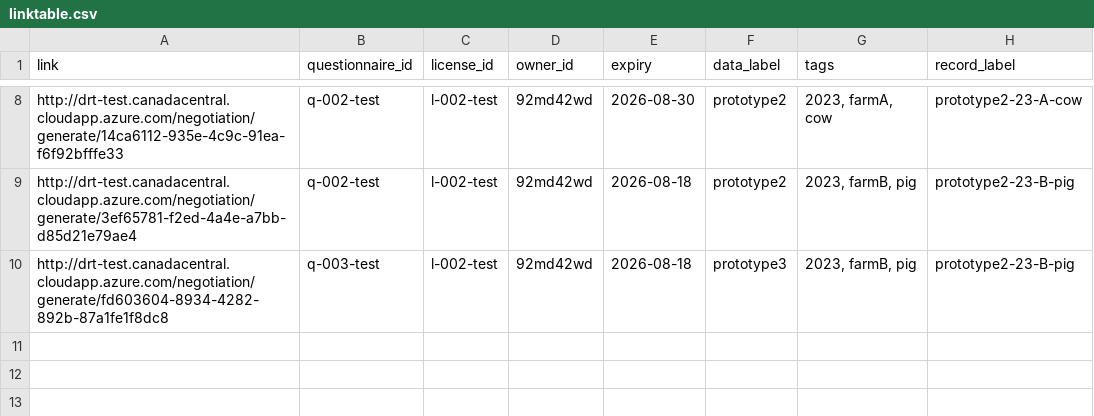
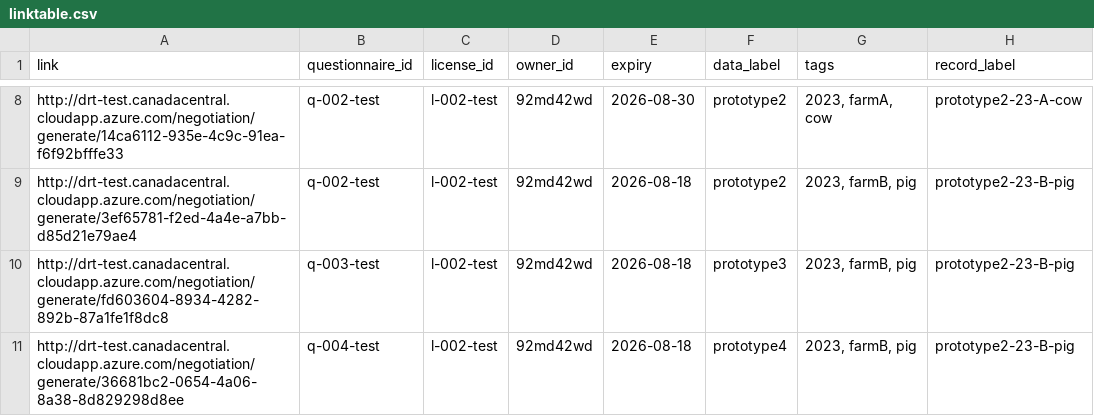
Before and after one commit to ClimateSmartAgCollab/DRT-DS-test, a CSV file: linktable.csv, drawn as a sheet; only a part is shown, gaps mark what is left out.

Commit message:
Add new entry for prototype4 in linktable.csv

```diff
--- a/linktable.csv
+++ b/linktable.csv
@@ -10 +10,2 @@ http://drt-test.canadacentral.cloudapp.azure.com/negotiation/generate/3ef65781-f
 http://drt-test.canadacentral.cloudapp.azure.com/negotiation/generate/fd603604-8934-4282-892b-87a1fe1f8dc8,q-003-test,l-002-test,92md42wd,2026-08-18,prototype3,"2023, farmB, pig",prototype2-23-B-pig
+http://drt-test.canadacentral.cloudapp.azure.com/negotiation/generate/36681bc2-0654-4a06-8a38-8d829298d8ee,q-004-test,l-002-test,92md42wd,2026-08-18,prototype4,"2023, farmB, pig",prototype2-23-B-pig
```
